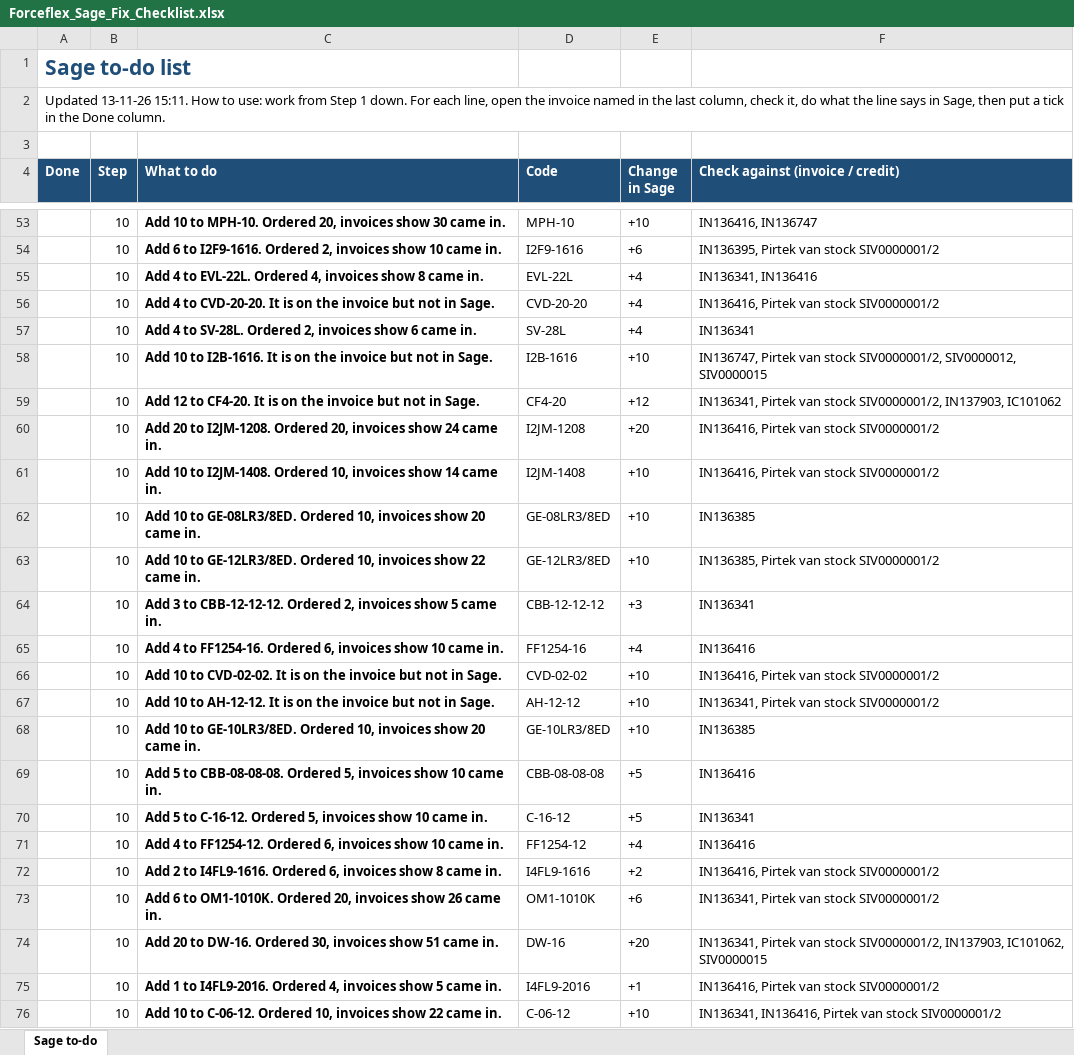
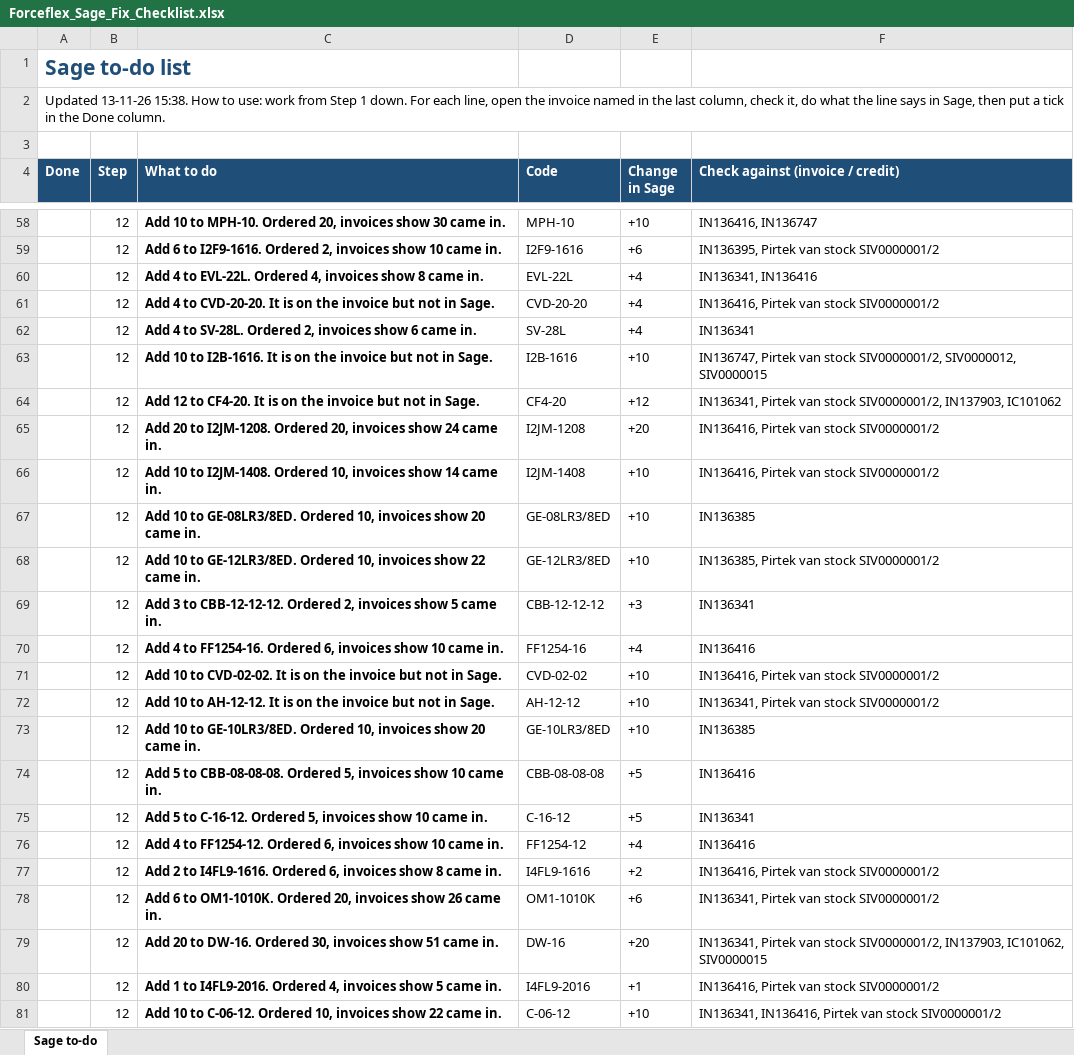
Before and after one commit to MichaelB1300/Forceflex-stock-live, an Excel workbook: Forceflex_Sage_Fix_Checklist.xlsx, sheet Sage to-do, drawn as a sheet; only a part is shown, gaps mark what is left out; values as stored, in another font and other column widths than the file's, no borders; addresses are those after the commit; the diff covers the shown part only; the diff names each change by its address in the sheet, - before the commit and + after, or states it on an @@ line.

```diff
--- a/Forceflex_Sage_Fix_Checklist.xlsx (sheet Sage to-do)
+++ b/Forceflex_Sage_Fix_Checklist.xlsx (sheet Sage to-do)
-A2 (Done): Updated 13-11-26 15:11. How to…
+A2 (Done): Updated 13-11-26 15:38. How to…
-B58:B81 (Step): 10
+B58:B81 (Step): 12
```
Also changed, not shown: 5 added rows, 1 removed row and 79 edited cells elsewhere in this sheet, Forceflex_Discrepancies.xlsx, Forceflex_Sage_Fix_List.xlsx, 5 other files.
